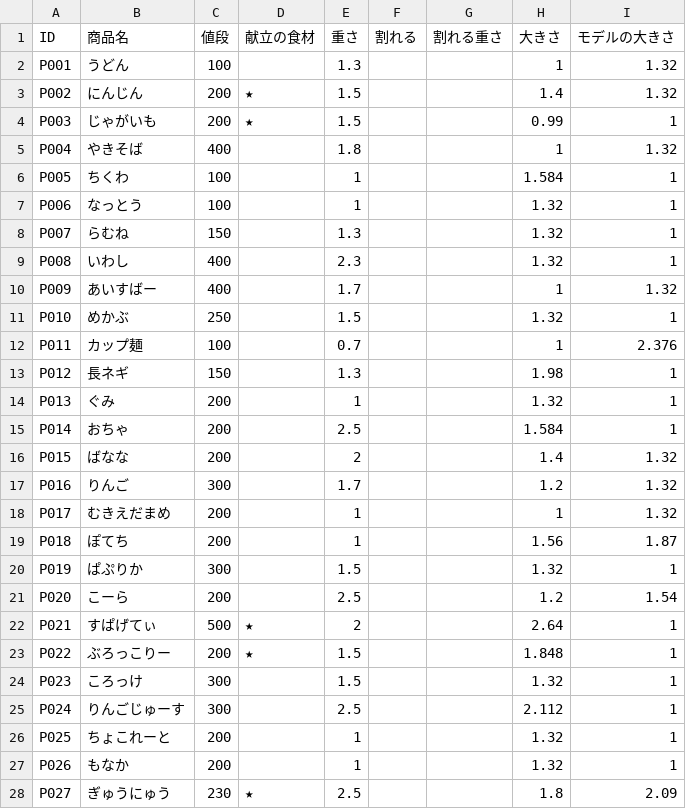
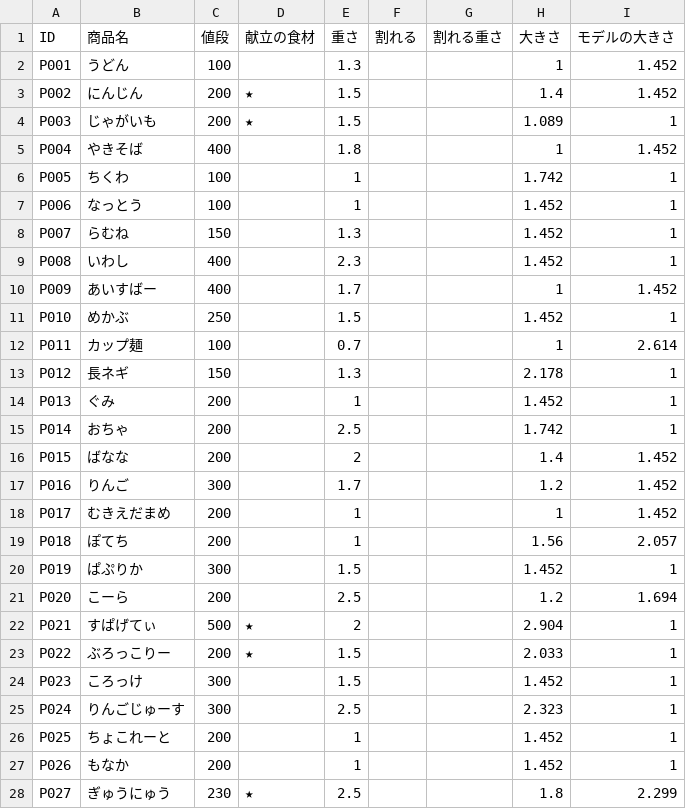
Before and after one commit to Takahiro004/test, a CSV file: Assets/syouhinn/商品ステータス.csv, drawn as a sheet; only a part is shown; the diff covers the shown part only.

```diff
--- a/Assets/syouhinn/商品ステータス.csv
+++ b/Assets/syouhinn/商品ステータス.csv
@@ -1,28 +1,28 @@
 ID,商品名,値段,献立の食材,重さ,割れる,割れる重さ,大きさ,モデルの大きさ
-P001,うどん,100,,1.3,,,1,1.32
-P002,にんじん,200,★,1.5,,,1.4,1.32
-P003,じゃがいも,200,★,1.5,,,0.99,1
-P004,やきそば,400,,1.8,,,1,1.32
-P005,ちくわ,100,,1,,,1.584,1
-P006,なっとう,100,,1,,,1.32,1
-P007,らむね,150,,1.3,,,1.32,1
-P008,いわし,400,,2.3,,,1.32,1
-P009,あいすばー,400,,1.7,,,1,1.32
-P010,めかぶ,250,,1.5,,,1.32,1
-P011,カップ麺,100,,0.7,,,1,2.376
-P012,長ネギ,150,,1.3,,,1.98,1
-P013,ぐみ,200,,1,,,1.32,1
-P014,おちゃ,200,,2.5,,,1.584,1
-P015,ばなな,200,,2,,,1.4,1.32
-P016,りんご,300,,1.7,,,1.2,1.32
-P017,むきえだまめ,200,,1,,,1,1.32
-P018,ぽてち,200,,1,,,1.56,1.87
-P019,ぱぷりか,300,,1.5,,,1.32,1
-P020,こーら,200,,2.5,,,1.2,1.54
-P021,すぱげてぃ,500,★,2,,,2.64,1
-P022,ぶろっこりー,200,★,1.5,,,1.848,1
-P023,ころっけ,300,,1.5,,,1.32,1
-P024,りんごじゅーす,300,,2.5,,,2.112,1
-P025,ちょこれーと,200,,1,,,1.32,1
-P026,もなか,200,,1,,,1.32,1
-P027,ぎゅうにゅう,230,★,2.5,,,1.8,2.09
+P001,うどん,100,,1.3,,,1,1.452
+P002,にんじん,200,★,1.5,,,1.4,1.452
+P003,じゃがいも,200,★,1.5,,,1.089,1
+P004,やきそば,400,,1.8,,,1,1.452
+P005,ちくわ,100,,1,,,1.742,1
+P006,なっとう,100,,1,,,1.452,1
+P007,らむね,150,,1.3,,,1.452,1
+P008,いわし,400,,2.3,,,1.452,1
+P009,あいすばー,400,,1.7,,,1,1.452
+P010,めかぶ,250,,1.5,,,1.452,1
+P011,カップ麺,100,,0.7,,,1,2.614
+P012,長ネギ,150,,1.3,,,2.178,1
+P013,ぐみ,200,,1,,,1.452,1
+P014,おちゃ,200,,2.5,,,1.742,1
+P015,ばなな,200,,2,,,1.4,1.452
+P016,りんご,300,,1.7,,,1.2,1.452
+P017,むきえだまめ,200,,1,,,1,1.452
+P018,ぽてち,200,,1,,,1.56,2.057
+P019,ぱぷりか,300,,1.5,,,1.452,1
+P020,こーら,200,,2.5,,,1.2,1.694
+P021,すぱげてぃ,500,★,2,,,2.904,1
+P022,ぶろっこりー,200,★,1.5,,,2.033,1
+P023,ころっけ,300,,1.5,,,1.452,1
+P024,りんごじゅーす,300,,2.5,,,2.323,1
+P025,ちょこれーと,200,,1,,,1.452,1
+P026,もなか,200,,1,,,1.452,1
+P027,ぎゅうにゅう,230,★,2.5,,,1.8,2.299
```
Also changed, not shown: 32 edited cells elsewhere in this file, 1 other file.
